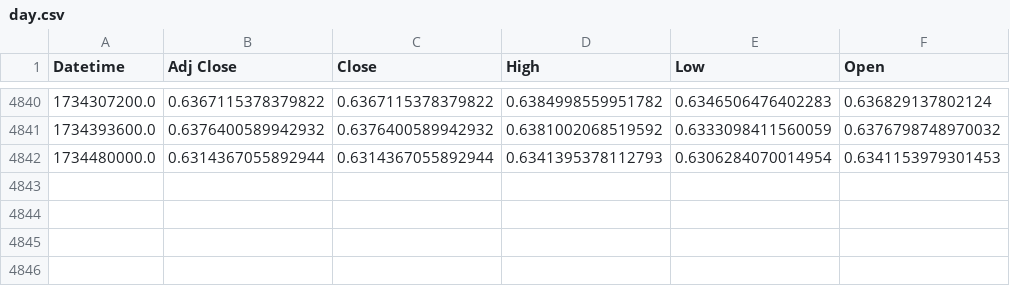
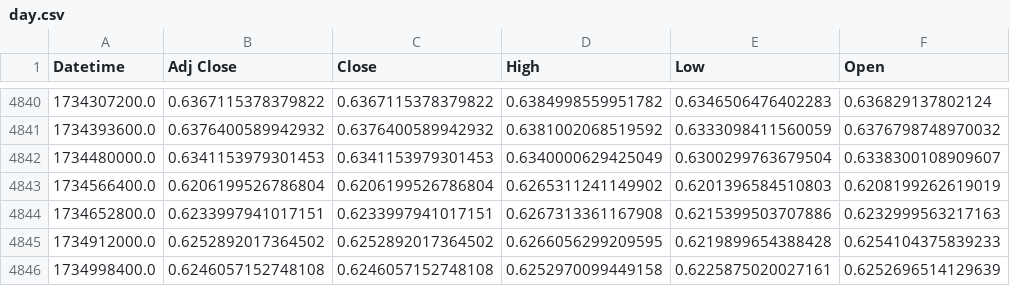
Before and after one commit to Excaliabure/Financialbetting, a CSV file: Forex/oanda/history/AUDUSD/day.csv, drawn as a sheet; only a part is shown, gaps mark what is left out.

```diff
--- a/Forex/oanda/history/AUDUSD/day.csv
+++ b/Forex/oanda/history/AUDUSD/day.csv
@@ -4841,2 +4841,6 @@ Datetime,Adj Close,Close,High,Low,Open
 1734393600.0,0.6376400589942932,0.6376400589942932,0.6381002068519592,0.6333098411560059,0.6376798748970032
-1734480000.0,0.6314367055892944,0.6314367055892944,0.6341395378112793,0.6306284070014954,0.6341153979301453
+1734480000.0,0.6341153979301453,0.6341153979301453,0.6340000629425049,0.6300299763679504,0.6338300108909607
+1734566400.0,0.6206199526786804,0.6206199526786804,0.6265311241149902,0.6201396584510803,0.6208199262619019
+1734652800.0,0.6233997941017151,0.6233997941017151,0.6267313361167908,0.6215399503707886,0.6232999563217163
+1734912000.0,0.6252892017364502,0.6252892017364502,0.6266056299209595,0.6219899654388428,0.6254104375839233
+1734998400.0,0.6246057152748108,0.6246057152748108,0.6252970099449158,0.6225875020027161,0.6252696514129639
```
Also changed, not shown: Forex/oanda/history/AUDCAD/day.csv, Forex/oanda/history/CADCHF/day.csv, 29 other files.
